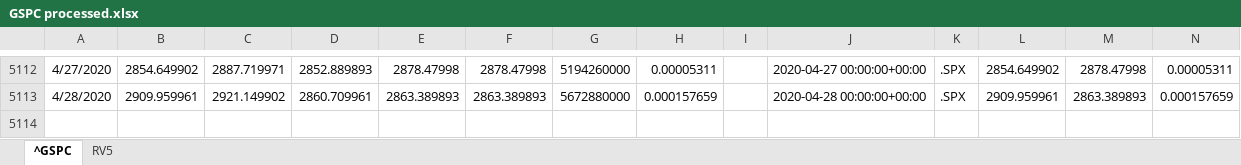
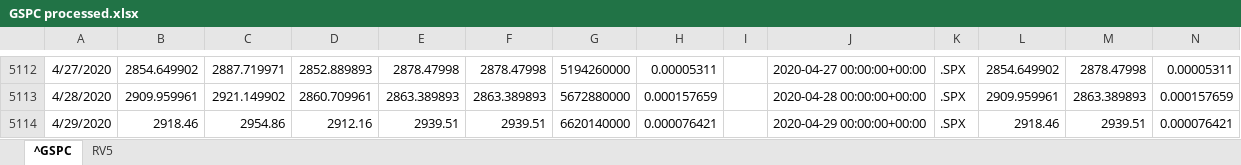
Before and after one commit to chrisyhsun/580, an Excel workbook: data/GSPC processed.xlsx, sheet ^GSPC, drawn as a sheet; only a part is shown, gaps mark what is left out; values as stored, in another font and other column widths than the file's, no borders; the diff names each change by its address in the sheet, - before the commit and + after, or states it on an @@ line.

Commit message:
Updated datasets

```diff
--- a/data/GSPC processed.xlsx (sheet ^GSPC)
+++ b/data/GSPC processed.xlsx (sheet ^GSPC)
+row 5114: 4/29/2020 | 2918.46 | 2954.86 | 2912.16 | 2939.51 | 2939.51 | 6620140000 | 0.000076421 |  | 2020-04-29 00:00:00+00:00 | .SPX | 2918.46 | 2939.51 | 0.000076421
```
Also changed, not shown: data/IBEX processed.xlsx, 2 other files.
